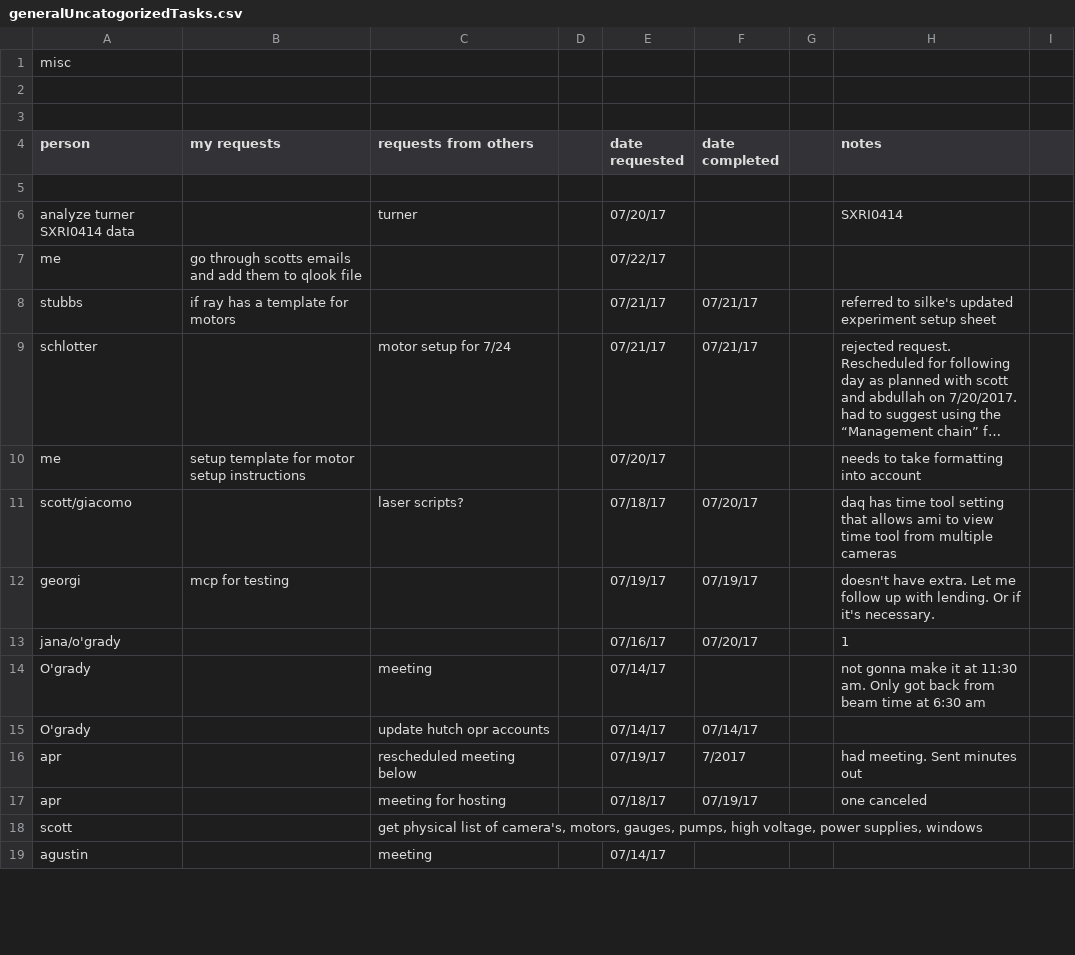
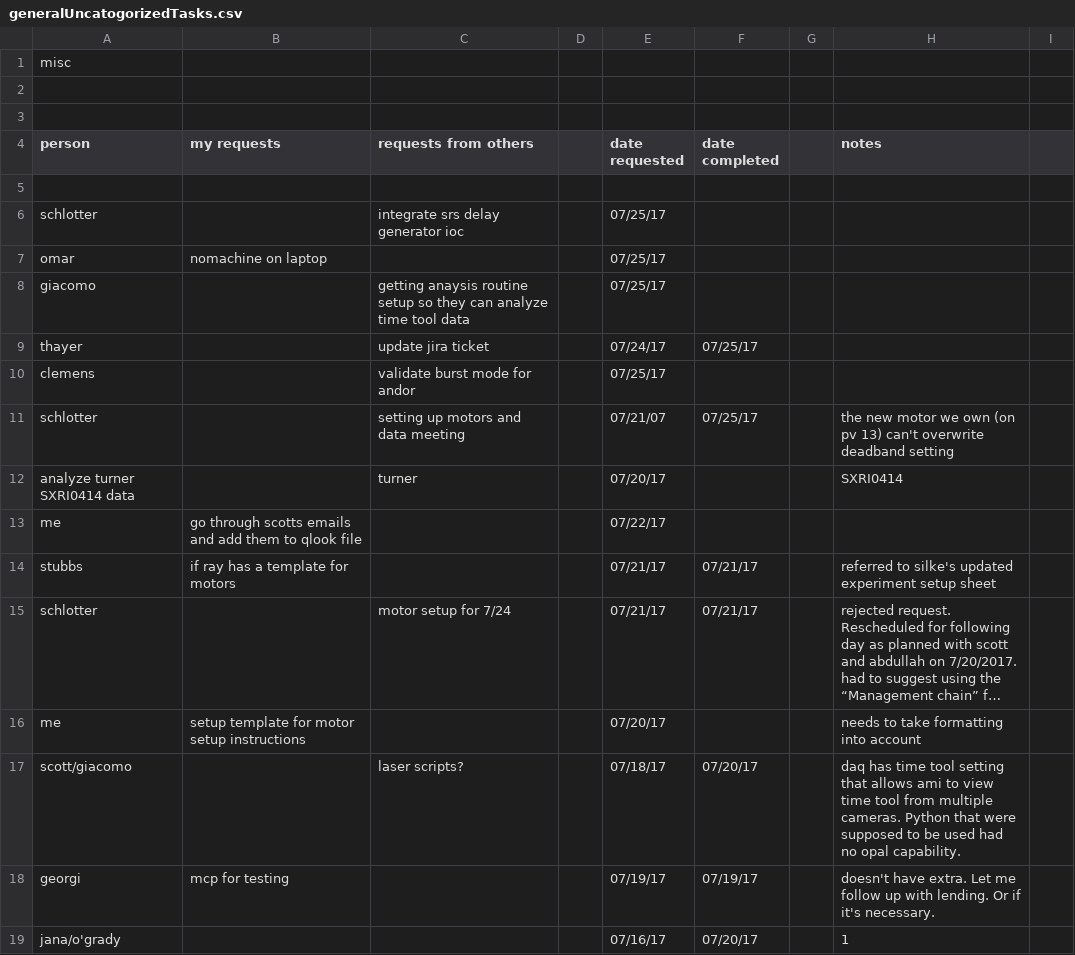
Before and after one commit to sioan/softXRayDataAndControls, a CSV file: taskManagement/generalUncatogorizedTasks.csv, drawn as a sheet; only a part is shown; the shorter side is filled out with more unchanged rows; long unchanged cells end in …; addresses are those after the commit; the diff names each change by its address in the sheet, - before the commit and + after, or states it on an @@ line.

Commit message:
new tasks

```diff
--- a/taskManagement/generalUncatogorizedTasks.csv
+++ b/taskManagement/generalUncatogorizedTasks.csv
+row 6: schlotter |  | integrate srs delay generator ioc |  | 07/25/17
+row 7: omar | nomachine on laptop |  |  | 07/25/17
+row 8: giacomo |  | getting anaysis routine setup so they can analyze time tool data |  | 07/25/17
+row 9: thayer |  | update jira ticket |  | 07/24/17 | 07/25/17
+row 10: clemens |  | validate burst mode for andor |  | 07/25/17
+row 11: schlotter |  | setting up motors and data meeting |  | 07/21/07 | 07/25/17 |  | the new motor we own (on pv 13) can't overwrite deadband setting
-H17 (notes): …from multiple cameras
+H17 (notes): …from multiple cameras. Python that were supposed to be used had no opal capability.
```
Also changed, not shown: 4 other files.
